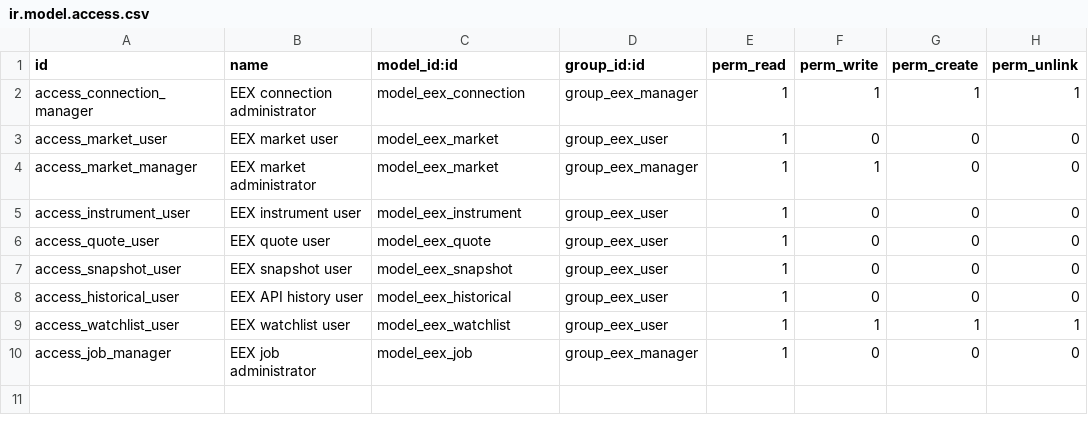
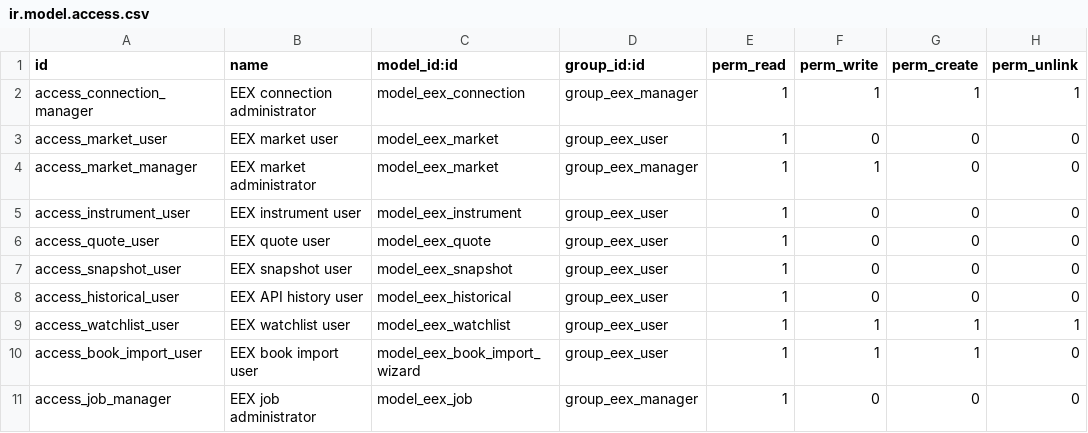
Before and after one commit to luanjubica/eex-gsa, a CSV file: eex_market_data/security/ir.model.access.csv, drawn as a sheet.

Commit message:
Import book YAML as market boards

```diff
--- a/eex_market_data/security/ir.model.access.csv
+++ b/eex_market_data/security/ir.model.access.csv
@@ -9,2 +9,3 @@ access_historical_user,EEX API history user,model_eex_historical,group_eex_user,
 access_watchlist_user,EEX watchlist user,model_eex_watchlist,group_eex_user,1,1,1,1
+access_book_import_user,EEX book import user,model_eex_book_import_wizard,group_eex_user,1,1,1,0
 access_job_manager,EEX job administrator,model_eex_job,group_eex_manager,1,0,0,0
```
Also changed, not shown: 11 other files.
